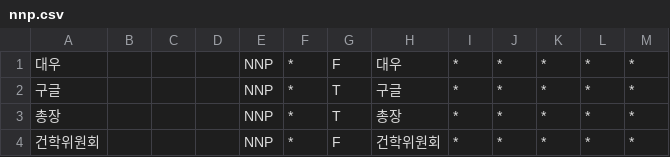
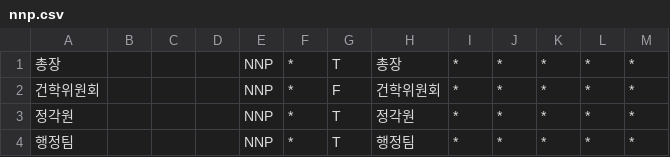
Before and after one commit to miiinnn23/Mecab_Dic, a CSV file: mecab-ko-dic-2.1.1-20180720/user-dic/nnp.csv, drawn as a sheet; only a part is shown; the shorter side is filled out with more unchanged rows; the diff names each change by its address in the sheet, - before the commit and + after, or states it on an @@ line.

Commit message:
update: nnp.csv

```diff
--- a/mecab-ko-dic-2.1.1-20180720/user-dic/nnp.csv
+++ b/mecab-ko-dic-2.1.1-20180720/user-dic/nnp.csv
-row 1: 대우 |  |  |  | NNP | * | F | 대우 | * | * | * | * | *
-row 2: 구글 |  |  |  | NNP | * | T | 구글 | * | * | * | * | *
```
